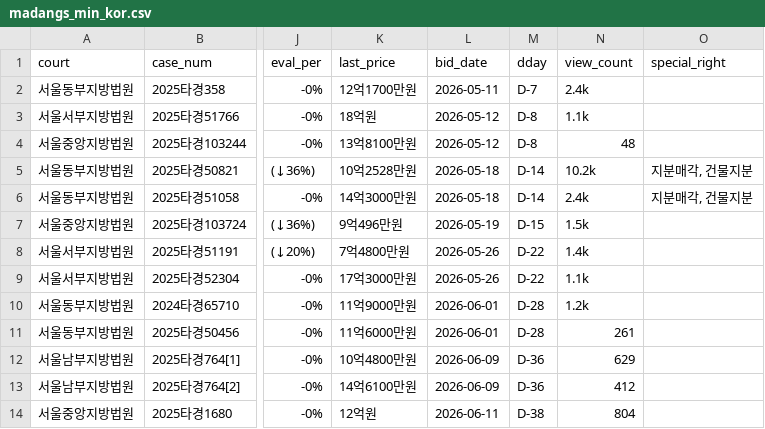
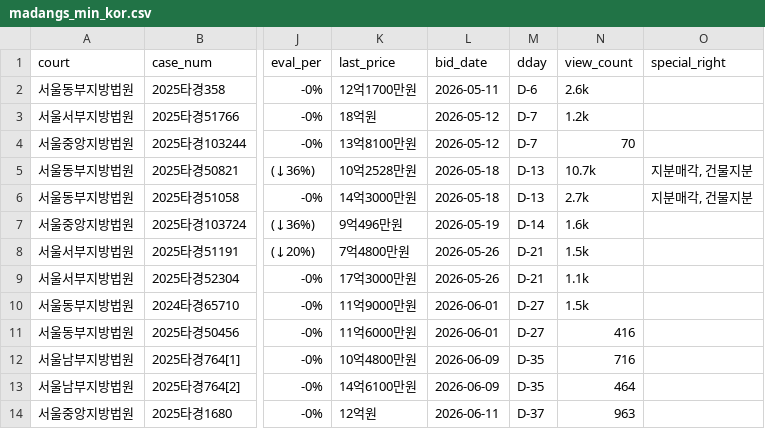
Before and after one commit to pos911/auction_search, a CSV file: madangs_min_kor.csv, drawn as a sheet; only a part is shown, gaps mark what is left out; the diff names each change by its address in the sheet, - before the commit and + after, or states it on an @@ line.

```diff
--- a/madangs_min_kor.csv
+++ b/madangs_min_kor.csv
-M2 (dday): D-7
+M2 (dday): D-6
-N2 (view_count): 2.4k
+N2 (view_count): 2.6k
-M3:M4 (dday): D-8
+M3:M4 (dday): D-7
-N3 (view_count): 1.1k
+N3 (view_count): 1.2k
-N4 (view_count): 48
+N4 (view_count): 70
-M5:M6 (dday): D-14
+M5:M6 (dday): D-13
-N5 (view_count): 10.2k
+N5 (view_count): 10.7k
-N6 (view_count): 2.4k
+N6 (view_count): 2.7k
-M7 (dday): D-15
+M7 (dday): D-14
-N7 (view_count): 1.5k
+N7 (view_count): 1.6k
-M8:M9 (dday): D-22
+M8:M9 (dday): D-21
-N8 (view_count): 1.4k
+N8 (view_count): 1.5k
-M10:M11 (dday): D-28
+M10:M11 (dday): D-27
-N10 (view_count): 1.2k
+N10 (view_count): 1.5k
-N11 (view_count): 261
+N11 (view_count): 416
-M12:M13 (dday): D-36
+M12:M13 (dday): D-35
-N12 (view_count): 629
+N12 (view_count): 716
-N13 (view_count): 412
+N13 (view_count): 464
-M14 (dday): D-38
+M14 (dday): D-37
-N14 (view_count): 804
+N14 (view_count): 963
```
Also changed, not shown: 1 other file.
